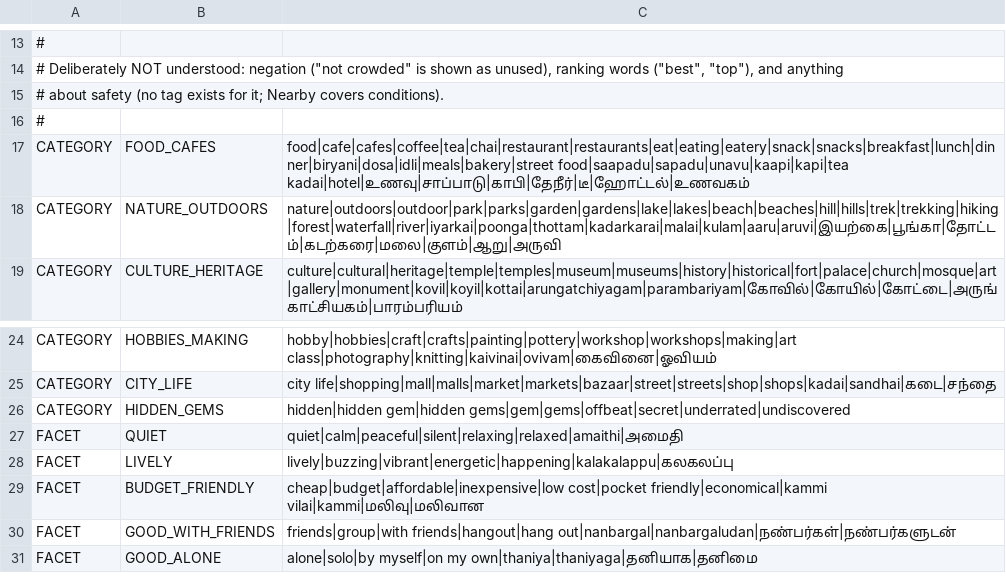
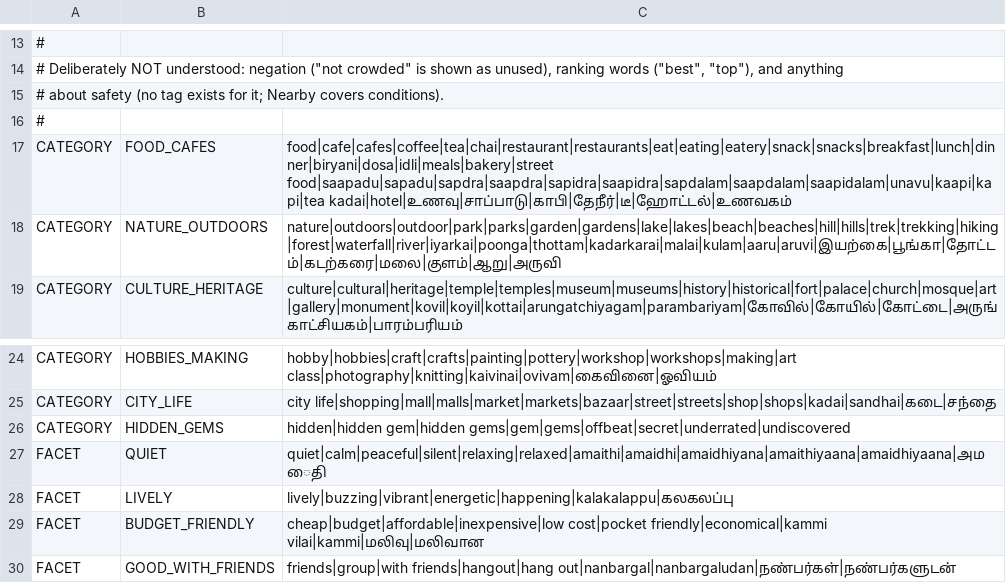
Before and after one commit to abdulrasikwork-max/kurinji, a TSV file: android/app/src/main/resources/explore/explore-lexicon-v1.tsv, drawn as a sheet; only a part is shown, gaps mark what is left out; the shorter side is filled out with more unchanged rows.

```diff
--- a/android/app/src/main/resources/explore/explore-lexicon-v1.tsv
+++ b/android/app/src/main/resources/explore/explore-lexicon-v1.tsv
@@ -16,3 +16,3 @@
 #
-CATEGORY	FOOD_CAFES	food|cafe|cafes|coffee|tea|chai|restaurant|restaurants|eat|eating|eatery|snack|snacks|breakfast|lunch|dinner|biryani|dosa|idli|meals|bakery|street food|saapadu|sapadu|unavu|kaapi|kapi|tea kadai|hotel|உணவு|சாப்பாடு|காபி|தேநீர்|டீ|ஹோட்டல்|உணவகம்
+CATEGORY	FOOD_CAFES	food|cafe|cafes|coffee|tea|chai|restaurant|restaurants|eat|eating|eatery|snack|snacks|breakfast|lunch|dinner|biryani|dosa|idli|meals|bakery|street food|saapadu|sapadu|sapdra|saapdra|sapidra|saapidra|sapdalam|saapdalam|saapidalam|unavu|kaapi|kapi|tea kadai|hotel|உணவு|சாப்பாடு|காபி|தேநீர்|டீ|ஹோட்டல்|உணவகம்
 CATEGORY	NATURE_OUTDOORS	nature|outdoors|outdoor|park|parks|garden|gardens|lake|lakes|beach|beaches|hill|hills|trek|trekking|hiking|forest|waterfall|river|iyarkai|poonga|thottam|kadarkarai|malai|kulam|aaru|aruvi|இயற்கை|பூங்கா|தோட்டம்|கடற்கரை|மலை|குளம்|ஆறு|அருவி
@@ -26,3 +26,3 @@ CATEGORY	CITY_LIFE	city life|shopping|mall|malls|market|markets|bazaar|street|st
 CATEGORY	HIDDEN_GEMS	hidden|hidden gem|hidden gems|gem|gems|offbeat|secret|underrated|undiscovered
-FACET	QUIET	quiet|calm|peaceful|silent|relaxing|relaxed|amaithi|அமைதி
+FACET	QUIET	quiet|calm|peaceful|silent|relaxing|relaxed|amaithi|amaidhi|amaidhiyana|amaithiyaana|amaidhiyaana|அமைதி
 FACET	LIVELY	lively|buzzing|vibrant|energetic|happening|kalakalappu|கலகலப்பு
```
Also changed, not shown: 18 other files.
